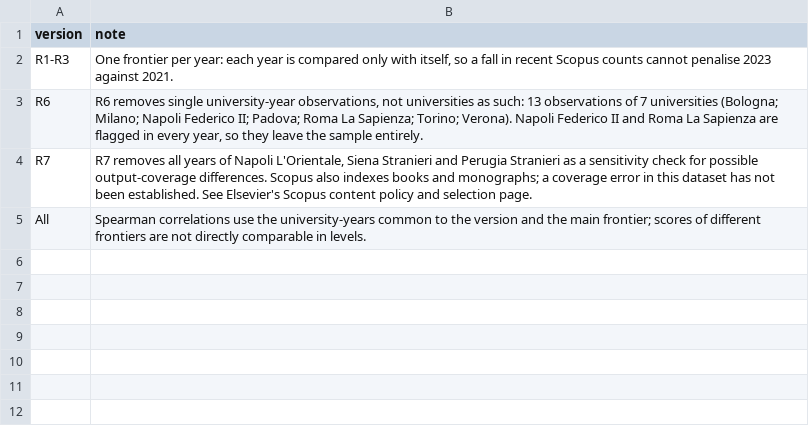
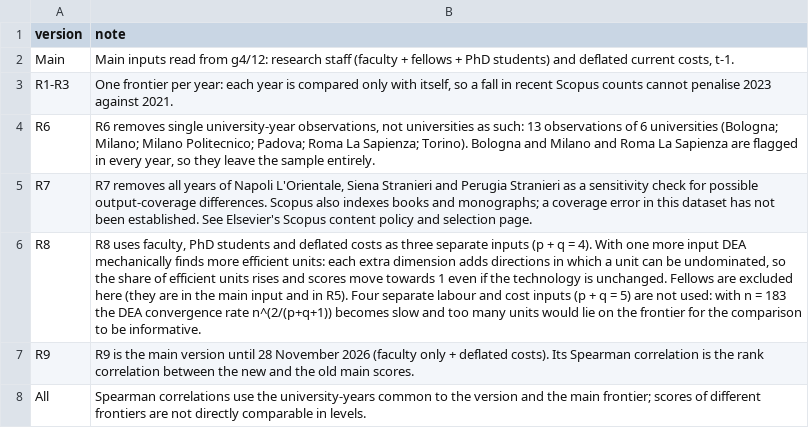
Before and after one commit to Steffcar77/PEA_GroupA, a CSV file: output/tables/table_13_notes.csv, drawn as a sheet; addresses are those after the commit; the diff names each change by its address in the sheet, - before the commit and + after, or states it on an @@ line.

```diff
--- a/output/tables/table_13_notes.csv
+++ b/output/tables/table_13_notes.csv
+row 2: Main | Main inputs read from g4/12: research staff (faculty + fellows + PhD students) and deflated current costs, t-1.
-B4 (note): …observations of 7 universities (Bologna; Milano; Napoli Federico II; Padova; Roma La Sapienza; Torino; Verona). Napoli Federico II and Roma…
+B4 (note): …observations of 6 universities (Bologna; Milano; Milano Politecnico; Padova; Roma La Sapienza; Torino). Bologna and Milano and Roma…
+row 6: R8 | R8 uses faculty, PhD students and deflated costs as three separate inputs (p + q = 4). With one more input DEA mechanically finds more efficient units: each extra dimension adds directions in which a unit can be undominated, so the share of efficient units rises and scores move towards 1 even if the technology is unchanged. Fellows are excluded here (they are in the main input and in R5). Four separate labour and cost inputs (p + q = 5) are not used: with n = 183 the DEA convergence rate n^(2/(p+q+1)) becomes slow and too many units would lie on the frontier for the comparison to be informative.
+row 7: R9 | R9 is the main version until 28 November 2026 (faculty only + deflated costs). Its Spearman correlation is the rank correlation between the new and the old main scores.
```
Also changed, not shown: output/tables/table_07_data_notes.csv, output/tables/table_10_ols_long.csv, 46 other files.
